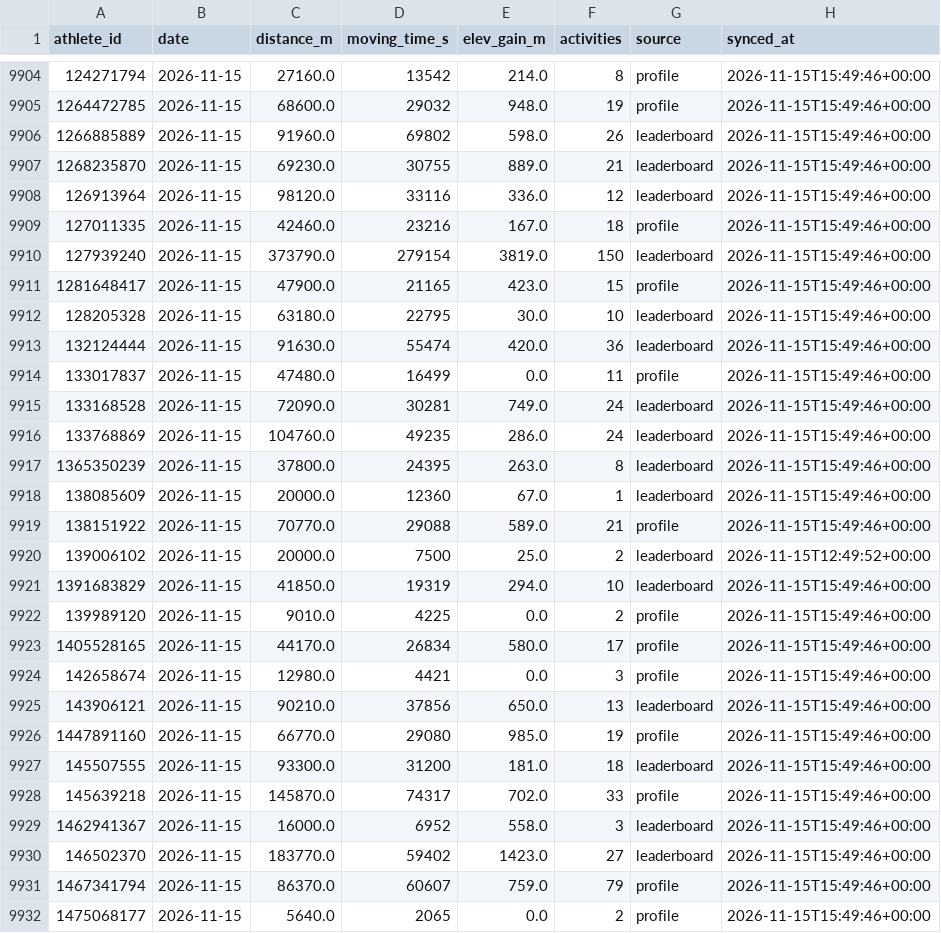
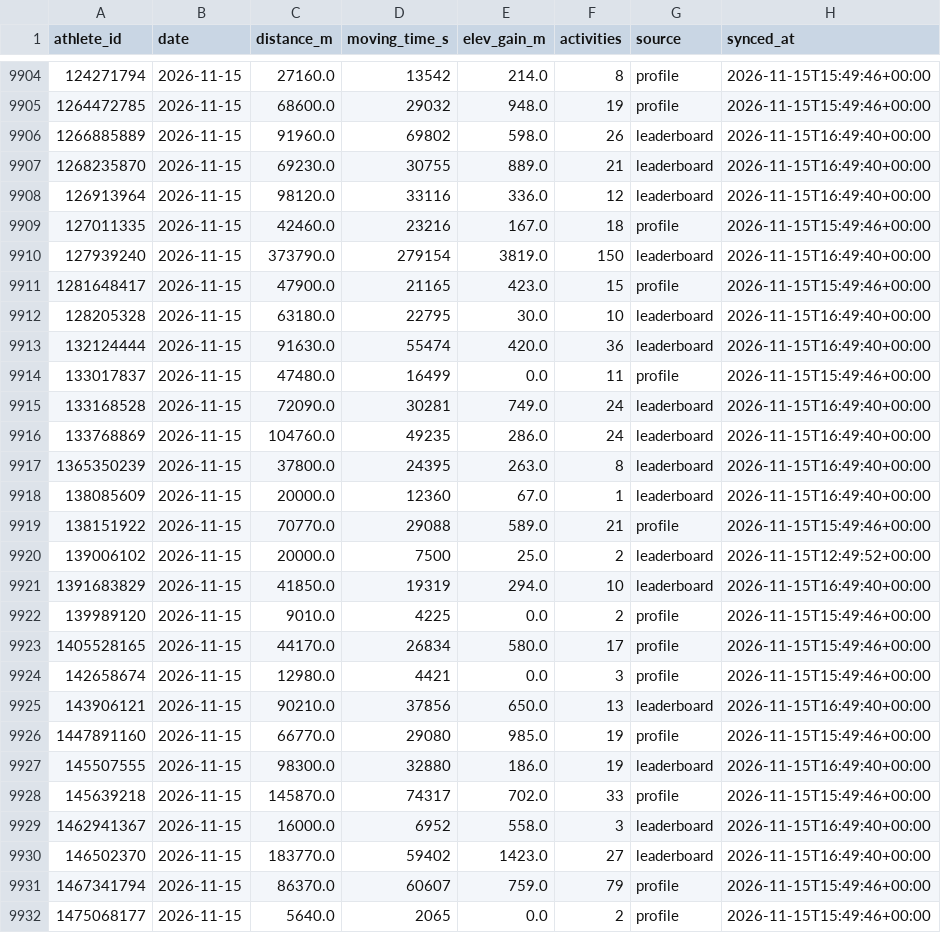
Before and after one commit to 40SAR-Data-Team/BdeAnnivVirtChallenge, a CSV file: backend/statistics/statistics.csv, drawn as a sheet; only a part is shown, gaps mark what is left out; the diff covers the shown part only.

```diff
--- a/backend/statistics/statistics.csv
+++ b/backend/statistics/statistics.csv
@@ -9905,18 +9905,18 @@ athlete_id,date,distance_m,moving_time_s,elev_gain_m,activities,source,synced_at
 1264472785,2026-11-15,68600.0,29032,948.0,19,profile,2026-11-15T15:49:46+00:00
-1266885889,2026-11-15,91960.0,69802,598.0,26,leaderboard,2026-11-15T15:49:46+00:00
-1268235870,2026-11-15,69230.0,30755,889.0,21,leaderboard,2026-11-15T15:49:46+00:00
-126913964,2026-11-15,98120.0,33116,336.0,12,leaderboard,2026-11-15T15:49:46+00:00
+1266885889,2026-11-15,91960.0,69802,598.0,26,leaderboard,2026-11-15T16:49:40+00:00
+1268235870,2026-11-15,69230.0,30755,889.0,21,leaderboard,2026-11-15T16:49:40+00:00
+126913964,2026-11-15,98120.0,33116,336.0,12,leaderboard,2026-11-15T16:49:40+00:00
 127011335,2026-11-15,42460.0,23216,167.0,18,profile,2026-11-15T15:49:46+00:00
-127939240,2026-11-15,373790.0,279154,3819.0,150,leaderboard,2026-11-15T15:49:46+00:00
+127939240,2026-11-15,373790.0,279154,3819.0,150,leaderboard,2026-11-15T16:49:40+00:00
 1281648417,2026-11-15,47900.0,21165,423.0,15,profile,2026-11-15T15:49:46+00:00
-128205328,2026-11-15,63180.0,22795,30.0,10,leaderboard,2026-11-15T15:49:46+00:00
-132124444,2026-11-15,91630.0,55474,420.0,36,leaderboard,2026-11-15T15:49:46+00:00
+128205328,2026-11-15,63180.0,22795,30.0,10,leaderboard,2026-11-15T16:49:40+00:00
+132124444,2026-11-15,91630.0,55474,420.0,36,leaderboard,2026-11-15T16:49:40+00:00
 133017837,2026-11-15,47480.0,16499,0.0,11,profile,2026-11-15T15:49:46+00:00
-133168528,2026-11-15,72090.0,30281,749.0,24,leaderboard,2026-11-15T15:49:46+00:00
-133768869,2026-11-15,104760.0,49235,286.0,24,leaderboard,2026-11-15T15:49:46+00:00
-1365350239,2026-11-15,37800.0,24395,263.0,8,leaderboard,2026-11-15T15:49:46+00:00
-138085609,2026-11-15,20000.0,12360,67.0,1,leaderboard,2026-11-15T15:49:46+00:00
+133168528,2026-11-15,72090.0,30281,749.0,24,leaderboard,2026-11-15T16:49:40+00:00
+133768869,2026-11-15,104760.0,49235,286.0,24,leaderboard,2026-11-15T16:49:40+00:00
+1365350239,2026-11-15,37800.0,24395,263.0,8,leaderboard,2026-11-15T16:49:40+00:00
+138085609,2026-11-15,20000.0,12360,67.0,1,leaderboard,2026-11-15T16:49:40+00:00
 138151922,2026-11-15,70770.0,29088,589.0,21,profile,2026-11-15T15:49:46+00:00
 139006102,2026-11-15,20000.0,7500,25.0,2,leaderboard,2026-11-15T12:49:52+00:00
-1391683829,2026-11-15,41850.0,19319,294.0,10,leaderboard,2026-11-15T15:49:46+00:00
+1391683829,2026-11-15,41850.0,19319,294.0,10,leaderboard,2026-11-15T16:49:40+00:00
 139989120,2026-11-15,9010.0,4225,0.0,2,profile,2026-11-15T15:49:46+00:00
@@ -9924,8 +9924,8 @@ athlete_id,date,distance_m,moving_time_s,elev_gain_m,activities,source,synced_at
 142658674,2026-11-15,12980.0,4421,0.0,3,profile,2026-11-15T15:49:46+00:00
-143906121,2026-11-15,90210.0,37856,650.0,13,leaderboard,2026-11-15T15:49:46+00:00
+143906121,2026-11-15,90210.0,37856,650.0,13,leaderboard,2026-11-15T16:49:40+00:00
 1447891160,2026-11-15,66770.0,29080,985.0,19,profile,2026-11-15T15:49:46+00:00
-145507555,2026-11-15,93300.0,31200,181.0,18,leaderboard,2026-11-15T15:49:46+00:00
+145507555,2026-11-15,98300.0,32880,186.0,19,leaderboard,2026-11-15T16:49:40+00:00
 145639218,2026-11-15,145870.0,74317,702.0,33,profile,2026-11-15T15:49:46+00:00
-1462941367,2026-11-15,16000.0,6952,558.0,3,leaderboard,2026-11-15T15:49:46+00:00
-146502370,2026-11-15,183770.0,59402,1423.0,27,leaderboard,2026-11-15T15:49:46+00:00
+1462941367,2026-11-15,16000.0,6952,558.0,3,leaderboard,2026-11-15T16:49:40+00:00
+146502370,2026-11-15,183770.0,59402,1423.0,27,leaderboard,2026-11-15T16:49:40+00:00
 1467341794,2026-11-15,86370.0,60607,759.0,79,profile,2026-11-15T15:49:46+00:00
```
Also changed, not shown: 85 edited cells elsewhere in this file, backend/members/member_count.csv, 1 other file.
